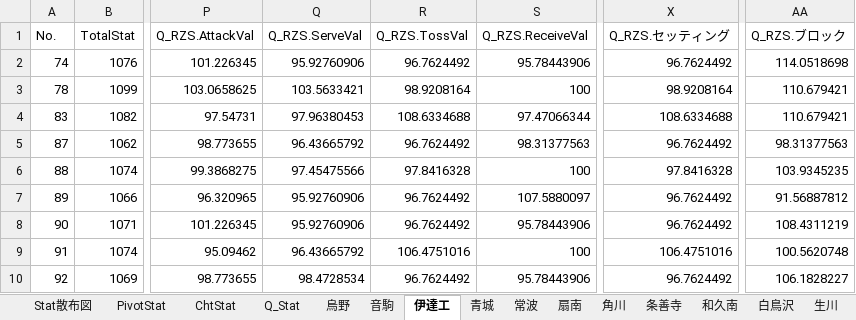
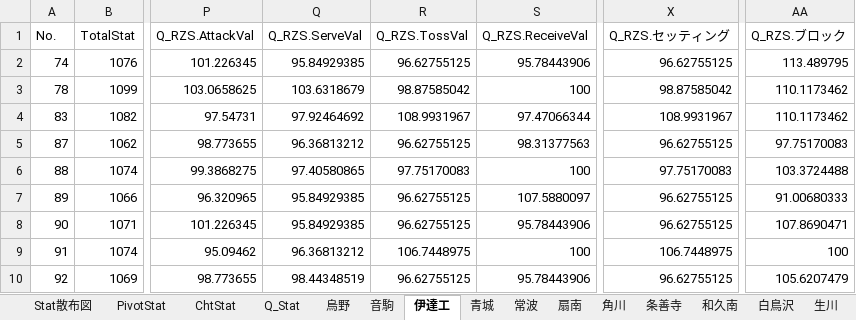
Before and after one commit to GentlemensLotus/haikyuu_haidream_public, an Excel workbook: PlayersParams/ハイドリキャラ能力一覧Annex.xlsx, sheet 伊達工, drawn as a sheet; only a part is shown, gaps mark what is left out; values as stored, in another font and other column widths than the file's, no borders; table styles not drawn; the diff covers the shown part only; the diff names each change by its address in the sheet, - before the commit and + after, or states it on an @@ line.

```diff
--- a/PlayersParams/ハイドリキャラ能力一覧Annex.xlsx (sheet 伊達工)
+++ b/PlayersParams/ハイドリキャラ能力一覧Annex.xlsx (sheet 伊達工)
-Q2 (Q_RZS.ServeVal): 95.92760906
+Q2 (Q_RZS.ServeVal): 95.84929385
-R2 (Q_RZS.TossVal): 96.7624492
+R2 (Q_RZS.TossVal): 96.62755125
-X2 (Q_RZS.セッティング): 96.7624492
+X2 (Q_RZS.セッティング): 96.62755125
-AA2 (Q_RZS.ブロック): 114.0518698
+AA2 (Q_RZS.ブロック): 113.489795
-Q3 (Q_RZS.ServeVal): 103.5633421
+Q3 (Q_RZS.ServeVal): 103.6318679
-R3 (Q_RZS.TossVal): 98.9208164
+R3 (Q_RZS.TossVal): 98.87585042
-X3 (Q_RZS.セッティング): 98.9208164
+X3 (Q_RZS.セッティング): 98.87585042
-AA3:AA4 (Q_RZS.ブロック): 110.679421
+AA3:AA4 (Q_RZS.ブロック): 110.1173462
-Q4 (Q_RZS.ServeVal): 97.96380453
+Q4 (Q_RZS.ServeVal): 97.92464692
-R4 (Q_RZS.TossVal): 108.6334688
+R4 (Q_RZS.TossVal): 108.9931967
-X4 (Q_RZS.セッティング): 108.6334688
+X4 (Q_RZS.セッティング): 108.9931967
-Q5 (Q_RZS.ServeVal): 96.43665792
+Q5 (Q_RZS.ServeVal): 96.36813212
-R5 (Q_RZS.TossVal): 96.7624492
+R5 (Q_RZS.TossVal): 96.62755125
-X5 (Q_RZS.セッティング): 96.7624492
+X5 (Q_RZS.セッティング): 96.62755125
-AA5 (Q_RZS.ブロック): 98.31377563
+AA5 (Q_RZS.ブロック): 97.75170083
-Q6 (Q_RZS.ServeVal): 97.45475566
+Q6 (Q_RZS.ServeVal): 97.40580865
-R6 (Q_RZS.TossVal): 97.8416328
+R6 (Q_RZS.TossVal): 97.75170083
-X6 (Q_RZS.セッティング): 97.8416328
+X6 (Q_RZS.セッティング): 97.75170083
-AA6 (Q_RZS.ブロック): 103.9345235
+AA6 (Q_RZS.ブロック): 103.3724488
-Q7:Q8 (Q_RZS.ServeVal): 95.92760906
+Q7:Q8 (Q_RZS.ServeVal): 95.84929385
-R7:R8 (Q_RZS.TossVal): 96.7624492
+R7:R8 (Q_RZS.TossVal): 96.62755125
-X7:X8 (Q_RZS.セッティング): 96.7624492
+X7:X8 (Q_RZS.セッティング): 96.62755125
-AA7 (Q_RZS.ブロック): 91.56887812
+AA7 (Q_RZS.ブロック): 91.00680333
-AA8 (Q_RZS.ブロック): 108.4311219
+AA8 (Q_RZS.ブロック): 107.8690471
-Q9 (Q_RZS.ServeVal): 96.43665792
+Q9 (Q_RZS.ServeVal): 96.36813212
-R9 (Q_RZS.TossVal): 106.4751016
+R9 (Q_RZS.TossVal): 106.7448975
-X9 (Q_RZS.セッティング): 106.4751016
+X9 (Q_RZS.セッティング): 106.7448975
-AA9 (Q_RZS.ブロック): 100.5620748
+AA9 (Q_RZS.ブロック): 100
-Q10 (Q_RZS.ServeVal): 98.4728534
+Q10 (Q_RZS.ServeVal): 98.44348519
-R10 (Q_RZS.TossVal): 96.7624492
+R10 (Q_RZS.TossVal): 96.62755125
-X10 (Q_RZS.セッティング): 96.7624492
+X10 (Q_RZS.セッティング): 96.62755125
-AA10 (Q_RZS.ブロック): 106.1828227
+AA10 (Q_RZS.ブロック): 105.6207479
```
Also changed, not shown: 1 added row and 39 edited cells elsewhere in this sheet, sheet Q_Stat, charts or pictures, 1 other file.
